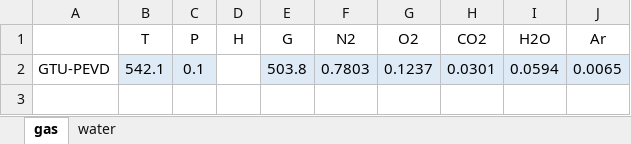
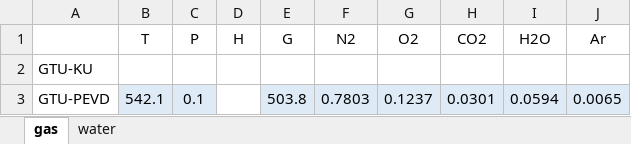
Before and after one commit to maksimovia/GZ, an Excel workbook: streams.xlsx, sheet gas, drawn as a sheet; values as stored, in another font and other column widths than the file's, no borders; the diff names each change by its address in the sheet, - before the commit and + after, or states it on an @@ line.

```diff
--- a/streams.xlsx (sheet gas)
+++ b/streams.xlsx (sheet gas)
+row 2: GTU-KU
```
Also changed, not shown: blocks.xlsx, streams0.xlsx, 7 other files.
